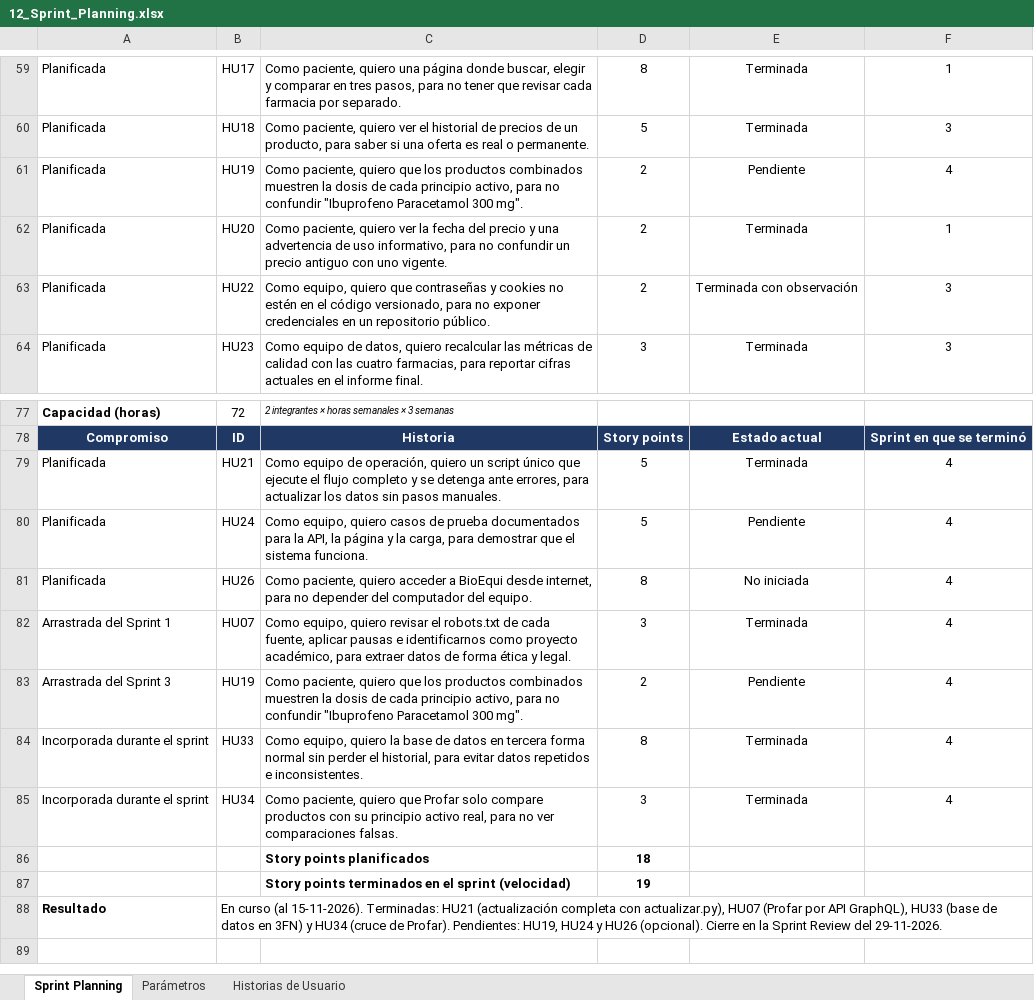
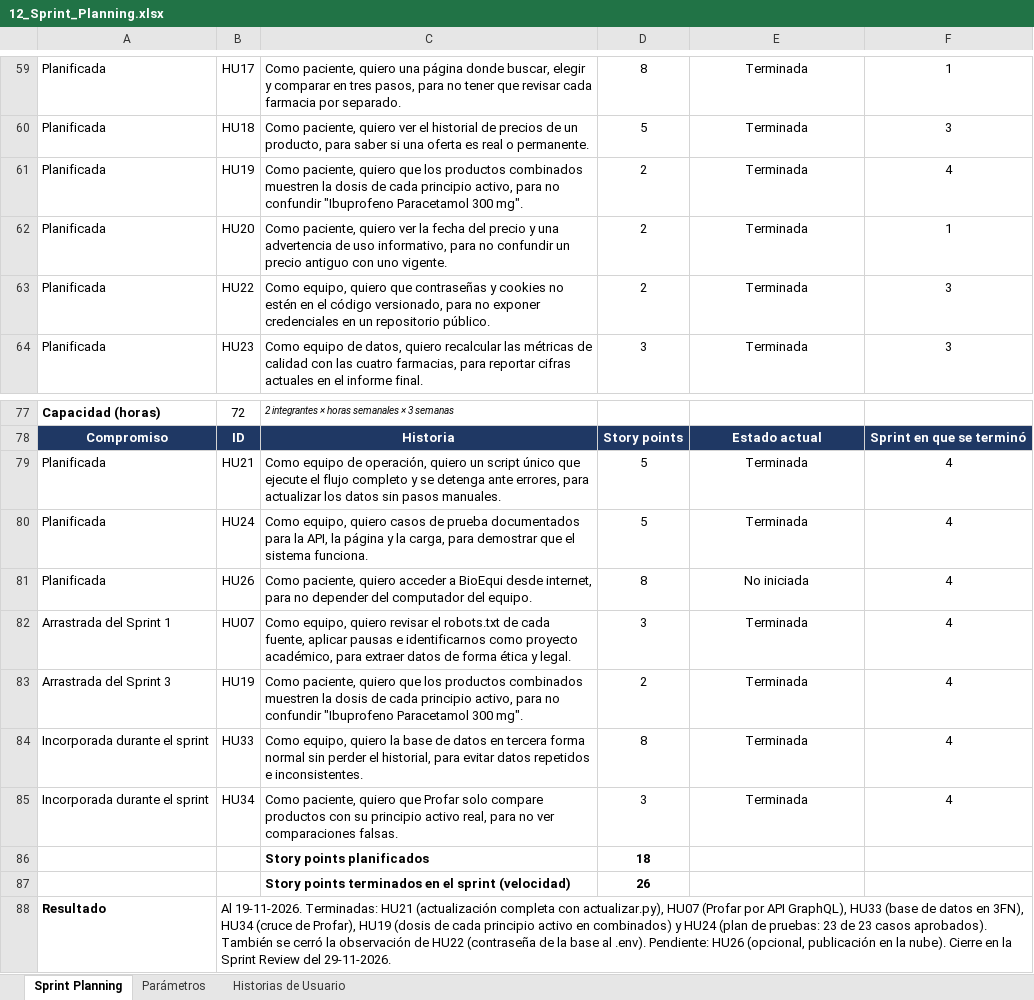
Before and after one commit to bioEqui/bioEqui, an Excel workbook: FASE 2/Evidencias Proyecto/Evidencia de documentacio/12_Sprint_Planning.xlsx, sheet Sprint Planning, drawn as a sheet; only a part is shown, gaps mark what is left out; values as stored, in another font and other column widths than the file's, no borders; conditional formats not drawn; the diff names each change by its address in the sheet, - before the commit and + after, or states it on an @@ line.

```diff
--- a/FASE 2/Evidencias Proyecto/Evidencia de documentacio/12_Sprint_Planning.xlsx (sheet Sprint Planning)
+++ b/FASE 2/Evidencias Proyecto/Evidencia de documentacio/12_Sprint_Planning.xlsx (sheet Sprint Planning)
-E61: Pendiente
+E61: Terminada
-E63: Terminada con observación
+E63: Terminada
-E80: Pendiente
+E80: Terminada
-E83: Pendiente
+E83: Terminada
-D87: 19
+D87: 26
-B88: En curso (al 15-11-2026). Terminadas: HU21 (actualización completa con actualizar.py), HU07 (Profar por API GraphQL), HU33 (base de datos en 3FN) y HU34 (cruce de Profar). Pendientes: HU19, HU24 y HU26 (opcional). Cierre en…
+B88: Al 19-11-2026. Terminadas: HU21 (actualización completa con actualizar.py), HU07 (Profar por API GraphQL), HU33 (base de datos en 3FN), HU34 (cruce de Profar), HU19 (dosis de cada principio activo en combinados) y HU24 (plan de pruebas: 23 de 23 casos aprobados). También se cerró la observación de HU22 (contraseña de la base al .env). Pendiente: HU26 (opcional, publicación en la nube). Cierre en…
```
Also changed, not shown: sheet Historias de Usuario, FASE 2/Evidencias Proyecto/Evidencia de documentacio/06_Epicas.xlsx, FASE 2/Evidencias Proyecto/Evidencia de documentacio/07_Historias_de_Usuario.xlsx, 7 other files.
